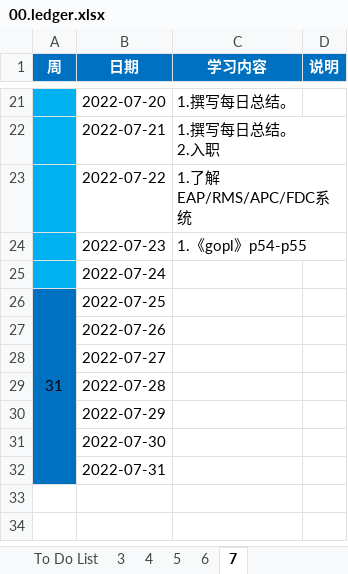
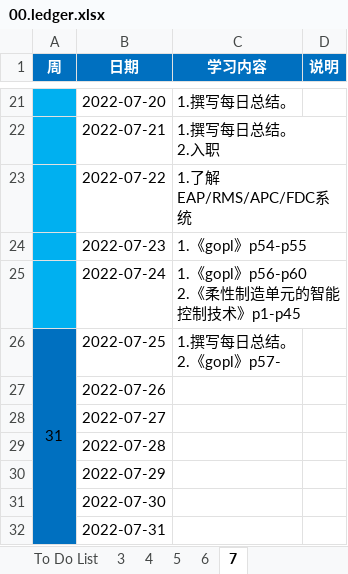
Before and after one commit to codists/learnings, an Excel workbook: 00.ledger.xlsx, sheet 7, drawn as a sheet; only a part is shown, gaps mark what is left out; values as stored, in another font and other column widths than the file's, no borders; ↵ is a line break in a cell; the diff names each change by its address in the sheet, - before the commit and + after, or states it on an @@ line.

```diff
--- a/00.ledger.xlsx (sheet 7)
+++ b/00.ledger.xlsx (sheet 7)
-C25 (学习内容): (empty)
+C25 (学习内容): 1.《gopl》p56-p60 ↵ 2.《柔性制造单元的智能控制技术》p1-p45
-C26 (学习内容): (empty)
+C26 (学习内容): 1.撰写每日总结。 ↵ 2.《gopl》p57-
```
Also changed, not shown: 2 other files.
